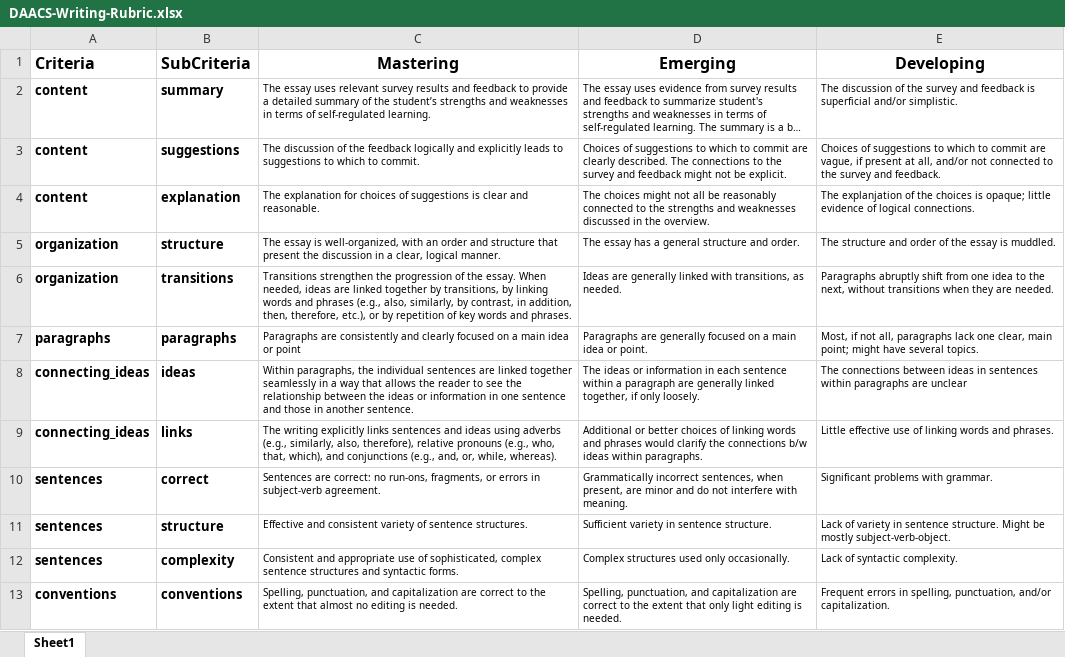
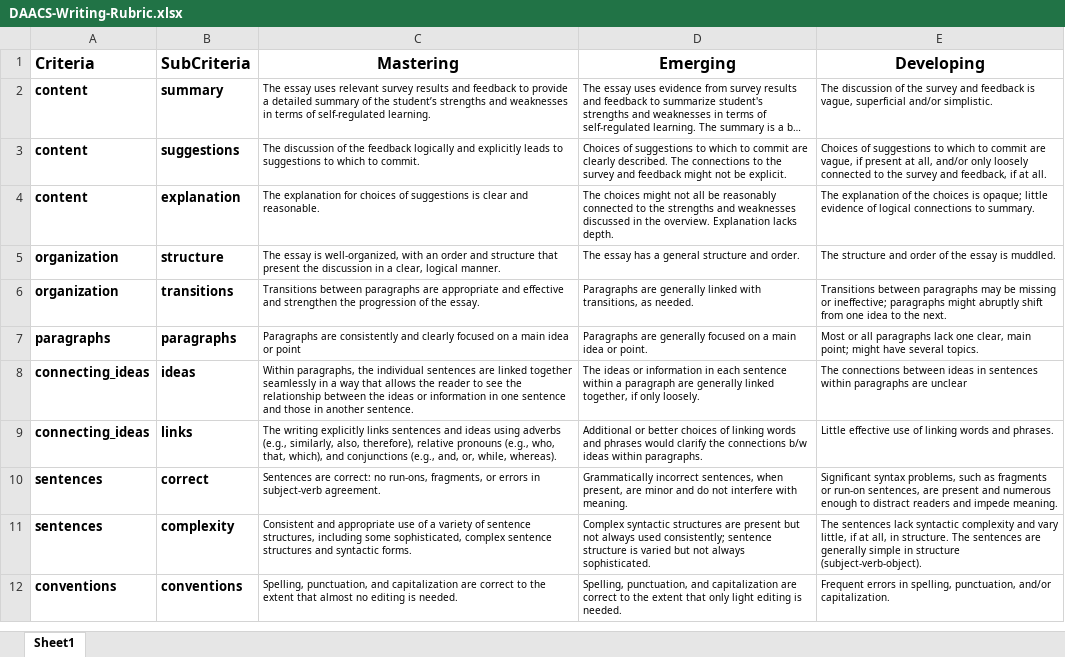
Before and after one commit to DianaAkhmedjanova/DAACS-Website, an Excel workbook: assessments/writing/DAACS-Writing-Rubric.xlsx, sheet Sheet1, drawn as a sheet; long unchanged cells end in …; values as stored, in another font and other column widths than the file's, no borders; removed rows and columns are numbered as before the commit, all else as after; the diff names each change by its address in the sheet, - before the commit and + after, or states it on an @@ line.

Commit message:
Updated writing feedback.

```diff
--- a/assessments/writing/DAACS-Writing-Rubric.xlsx (sheet Sheet1)
+++ b/assessments/writing/DAACS-Writing-Rubric.xlsx (sheet Sheet1)
-E2 (Developing): …feedback is superficial and/or…
+E2 (Developing): …feedback is vague, superficial and/or…
-E3 (Developing): …all, and/or not connected to the survey and feedback.
+E3 (Developing): …all, and/or only loosely connected to the survey and feedback, if at all.
-D4 (Emerging): …the overview.
+D4 (Emerging): …the overview. Explanation lacks depth.
-E4 (Developing): The explanjation of the choices is opaque; little evidence of logical connections.
+E4 (Developing): The explanation of the choices is opaque; little evidence of logical connections to summary.
-C6 (Mastering): Transitions strengthen the progression of the essay. When needed, ideas are linked together by transitions, by linking words and phrases (e.g., also, similarly, by contrast, in addition, then, therefore, etc.), or by repetition of key words and phrases.
+C6 (Mastering): Transitions between paragraphs are appropriate and effective and strengthen the progression of the essay.
-D6 (Emerging): Ideas are generally…
+D6 (Emerging): Paragraphs are generally…
-E6 (Developing): Paragraphs abruptly shift from one idea to the next, without transitions when they are needed.
+E6 (Developing): Transitions between paragraphs may be missing or ineffective; paragraphs might abruptly shift from one idea to the next.
-E7 (Developing): Most, if not all, paragraphs lack…
+E7 (Developing): Most or all paragraphs lack…
-E10 (Developing): Significant problems with grammar.
+E10 (Developing): Significant syntax problems, such as fragments or run-on sentences, are present and numerous enough to distract readers and impede meaning.
-row 11: sentences | structure | Effective and consistent variety of sentence structures. | Sufficient variety in sentence structure. | Lack of variety in sentence structure. Might be mostly subject-verb-object.
-C11 (Mastering): …use of sophisticated, complex…
+C11 (Mastering): …use of a variety of sentence structures, including some sophisticated, complex…
-D11 (Emerging): Complex structures used only occasionally.
+D11 (Emerging): Complex syntactic structures are present but not always used consistently; sentence structure is varied but not always sophisticated.
-E11 (Developing): Lack of syntactic complexity.
+E11 (Developing): The sentences lack syntactic complexity and vary little, if at all, in structure. The sentences are generally simple in structure (subject-verb-object).
```
Also changed, not shown: 18 other files.
